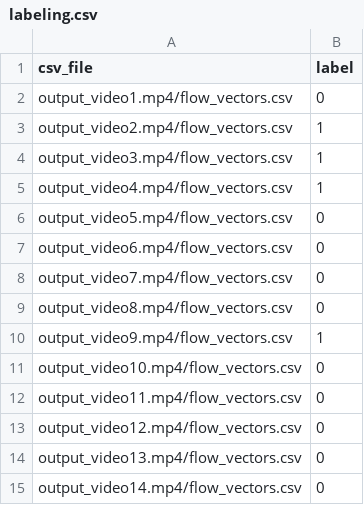
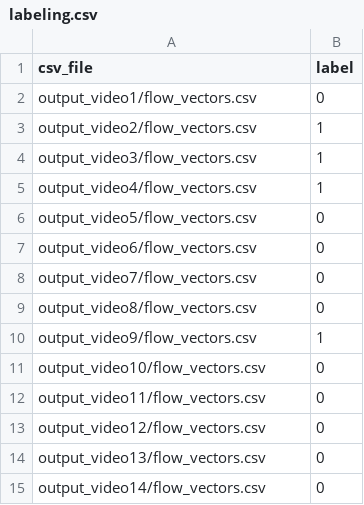
Before and after one commit to smoulderingeggplant/CSE455Final, a CSV file: labeling.csv, drawn as a sheet.

Commit message:
Fixed labels

```diff
--- a/labeling.csv
+++ b/labeling.csv
@@ -1,15 +1,15 @@
 csv_file,label
-output_video1.mp4/flow_vectors.csv, 0
-output_video2.mp4/flow_vectors.csv, 1
-output_video3.mp4/flow_vectors.csv, 1
-output_video4.mp4/flow_vectors.csv, 1
-output_video5.mp4/flow_vectors.csv, 0
-output_video6.mp4/flow_vectors.csv, 0
-output_video7.mp4/flow_vectors.csv, 0
-output_video8.mp4/flow_vectors.csv, 0
-output_video9.mp4/flow_vectors.csv, 1
-output_video10.mp4/flow_vectors.csv, 0
-output_video11.mp4/flow_vectors.csv, 0
-output_video12.mp4/flow_vectors.csv, 0
-output_video13.mp4/flow_vectors.csv, 0
-output_video14.mp4/flow_vectors.csv, 0
+output_video1/flow_vectors.csv, 0
+output_video2/flow_vectors.csv, 1
+output_video3/flow_vectors.csv, 1
+output_video4/flow_vectors.csv, 1
+output_video5/flow_vectors.csv, 0
+output_video6/flow_vectors.csv, 0
+output_video7/flow_vectors.csv, 0
+output_video8/flow_vectors.csv, 0
+output_video9/flow_vectors.csv, 1
+output_video10/flow_vectors.csv, 0
+output_video11/flow_vectors.csv, 0
+output_video12/flow_vectors.csv, 0
+output_video13/flow_vectors.csv, 0
+output_video14/flow_vectors.csv, 0
```
